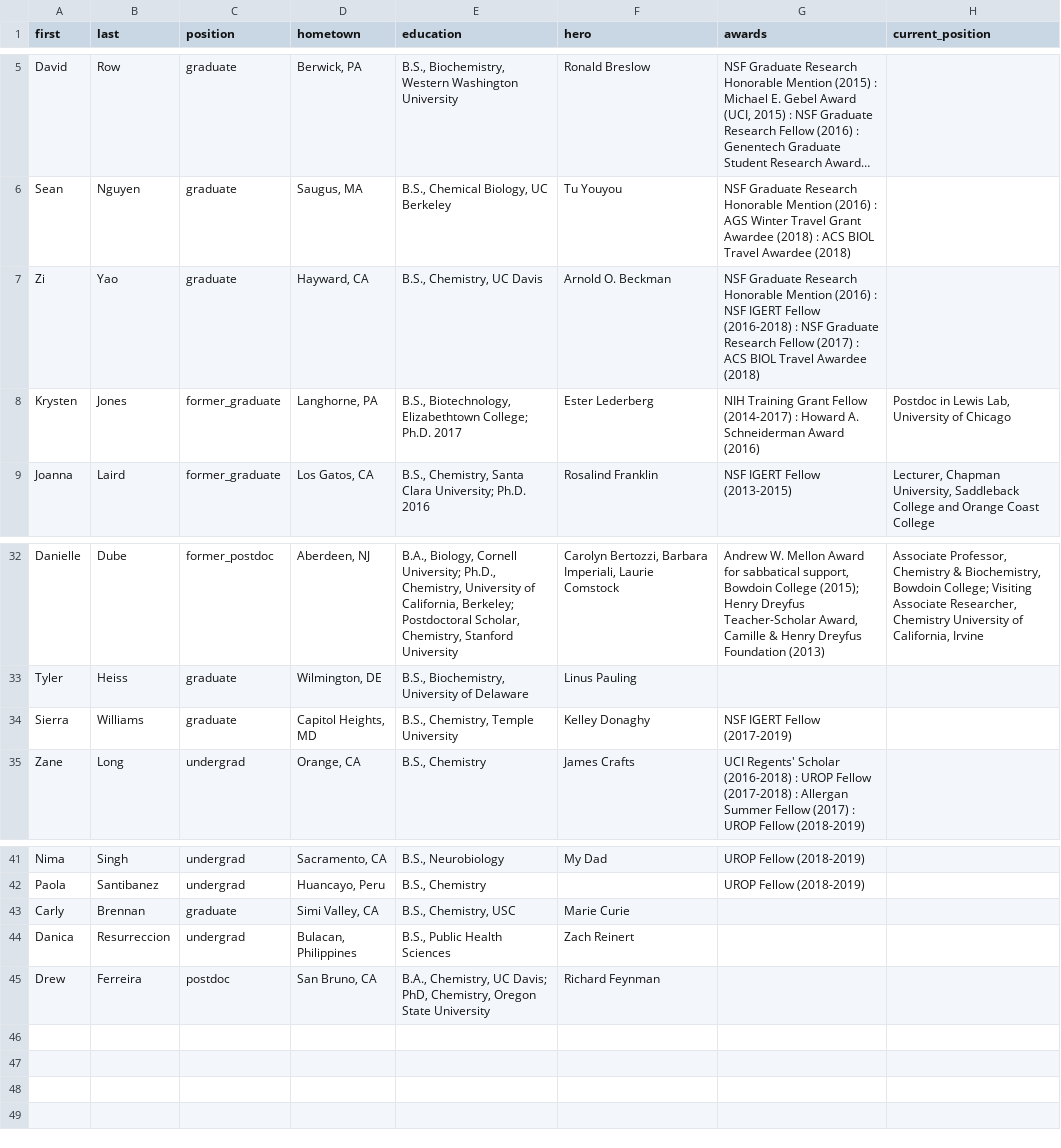
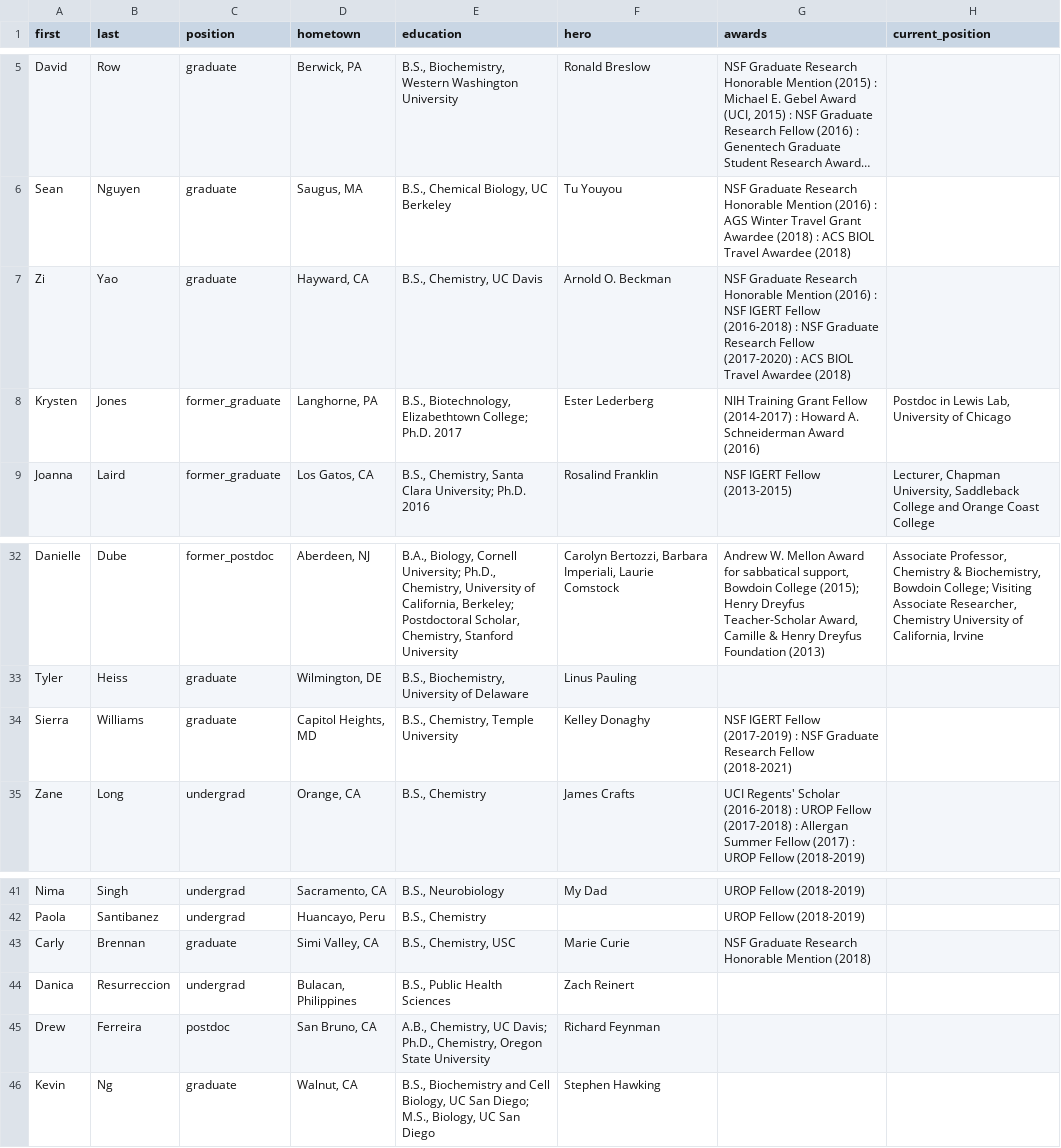
Before and after one commit to c-bun/Prescher-Lab-Site, a CSV file: _data/group.csv, drawn as a sheet; only a part is shown, gaps mark what is left out; long unchanged cells end in …; the diff names each change by its address in the sheet, - before the commit and + after, or states it on an @@ line.

```diff
--- a/_data/group.csv
+++ b/_data/group.csv
-G7 (awards): …Research Fellow (2017) : ACS…
+G7 (awards): …Research Fellow (2017-2020) : ACS…
-G34 (awards): …Fellow (2017-2019)
+G34 (awards): …Fellow (2017-2019) : NSF Graduate Research Fellow (2018-2021)
-G43 (awards): (empty)
+G43 (awards): NSF Graduate Research Honorable Mention (2018)
-E45 (education): B.A., Chemistry, UC Davis; PhD, Chemistry, Oregon…
+E45 (education): A.B., Chemistry, UC Davis; Ph.D., Chemistry, Oregon…
+row 46: Kevin | Ng | graduate | Walnut, CA | B.S., Biochemistry and Cell Biology, UC San Diego; M.S., Biology, UC San Diego | Stephen Hawking
```
Also changed, not shown: 2 other files.
